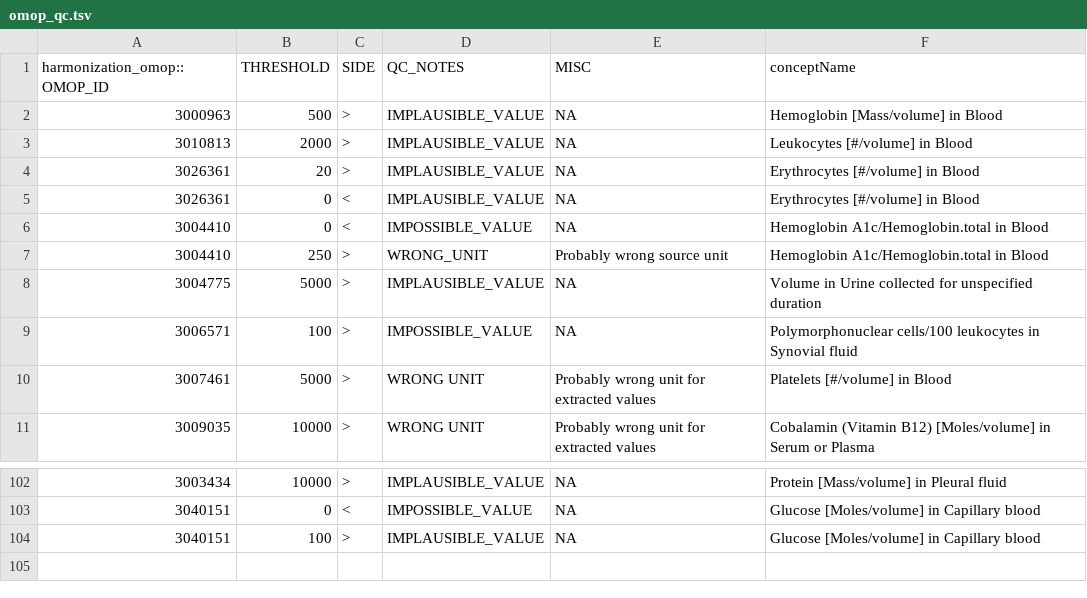
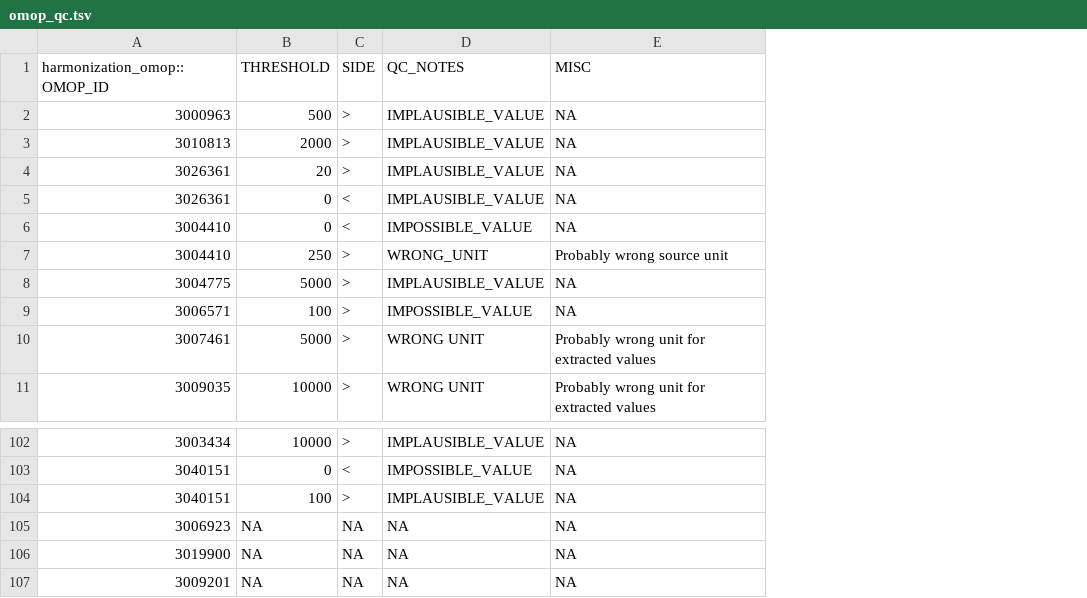
Before and after one commit to FINNGEN/kanta_lab_preprocessing, a TSV file: core/data/omop_qc.tsv, drawn as a sheet; only a part is shown, gaps mark what is left out; removed rows and columns are numbered as before the commit, all else as after; the diff names each change by its address in the sheet, - before the commit and + after, or states it on an @@ line.

Commit message:
moved outcome mismatch to qc notes only and updated readme

```diff
--- a/core/data/omop_qc.tsv
+++ b/core/data/omop_qc.tsv
-column F (conceptName), rows 2-11: Hemoglobin [Mass/volume] in Blood | Leukocytes [#/volume] in Blood | Erythrocytes [#/volume] in Blood | Erythrocytes [#/volume] in Blood | Hemoglobin A1c/Hemoglobin.total in Blood | Hemoglobin A1c/Hemoglobin.total in Blood | Volume in Urine collected for unspecified duration | Polymorphonuclear cells/100 leukocytes in Synovial fluid | Platelets [#/volume] in Blood | Cobalamin (Vitamin B12) [Moles/volume] in Serum or Plasma; rows 102-104: Protein [Mass/volume] in Pleural fluid | Glucose [Moles/volume] in Capillary blood | Glucose [Moles/volume] in Capillary blood
+row 105: 3006923 | NA | NA | NA | NA
+row 106: 3019900 | NA | NA | NA | NA
+row 107: 3009201 | NA | NA | NA | NA
```
Also changed, not shown: core/data/negpos_mapping.tsv, finngen_qc/data/fix_unit_based_in_abbreviation.tsv, 12 other files.
